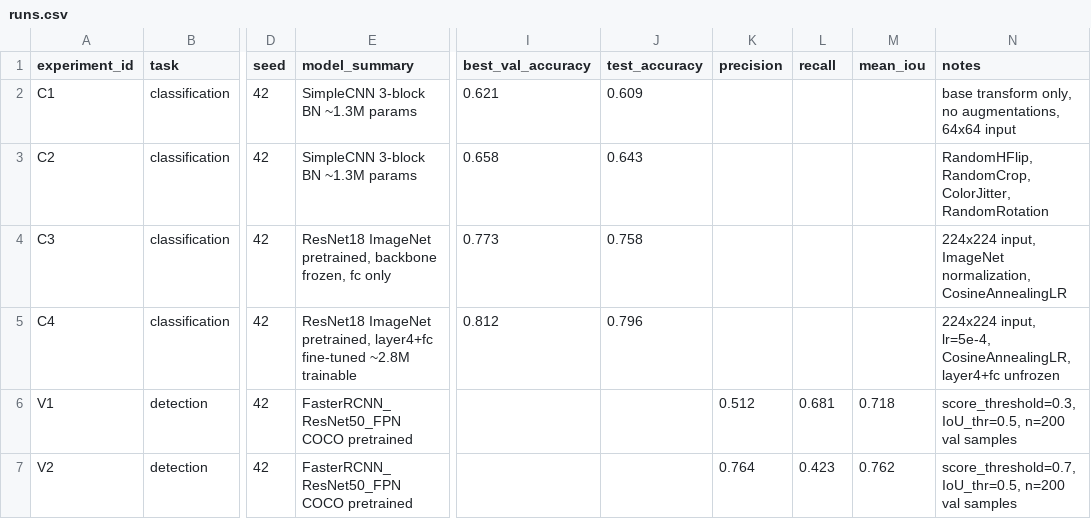
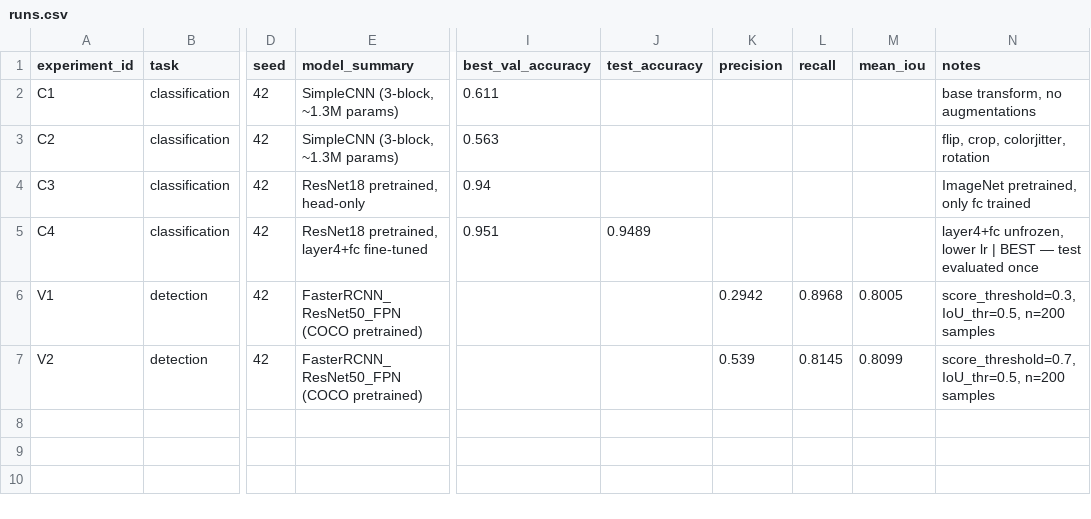
Before and after one commit to VagaBondIl0/aie-2025-Khalikov_Sardor, a CSV file: homeworks/HW10-11/artifacts/runs.csv, drawn as a sheet; only a part is shown, gaps mark what is left out; the diff names each change by its address in the sheet, - before the commit and + after, or states it on an @@ line.

```diff
--- a/homeworks/HW10-11/artifacts/runs.csv
+++ b/homeworks/HW10-11/artifacts/runs.csv
-E2:E3 (model_summary): SimpleCNN 3-block BN ~1.3M params
+E2:E3 (model_summary): SimpleCNN (3-block, ~1.3M params)
-I2 (best_val_accuracy): 0.621
+I2 (best_val_accuracy): 0.611
-J2 (test_accuracy): 0.609
+J2 (test_accuracy): (empty)
-N2 (notes): base transform only, no augmentations, 64x64 input
+N2 (notes): base transform, no augmentations
-I3 (best_val_accuracy): 0.658
+I3 (best_val_accuracy): 0.563
-J3 (test_accuracy): 0.643
+J3 (test_accuracy): (empty)
-N3 (notes): RandomHFlip, RandomCrop, ColorJitter, RandomRotation
+N3 (notes): flip, crop, colorjitter, rotation
-E4 (model_summary): ResNet18 ImageNet pretrained, backbone frozen, fc only
+E4 (model_summary): ResNet18 pretrained, head-only
-I4 (best_val_accuracy): 0.773
+I4 (best_val_accuracy): 0.94
-J4 (test_accuracy): 0.758
+J4 (test_accuracy): (empty)
-N4 (notes): 224x224 input, ImageNet normalization, CosineAnnealingLR
+N4 (notes): ImageNet pretrained, only fc trained
-E5 (model_summary): ResNet18 ImageNet pretrained, layer4+fc fine-tuned ~2.8M trainable
+E5 (model_summary): ResNet18 pretrained, layer4+fc fine-tuned
-I5 (best_val_accuracy): 0.812
+I5 (best_val_accuracy): 0.951
-J5 (test_accuracy): 0.796
+J5 (test_accuracy): 0.9489
-N5 (notes): 224x224 input, lr=5e-4, CosineAnnealingLR, layer4+fc unfrozen
+N5 (notes): layer4+fc unfrozen, lower lr | BEST — test evaluated once
-E6:E7 (model_summary): FasterRCNN_ResNet50_FPN COCO pretrained
+E6:E7 (model_summary): FasterRCNN_ResNet50_FPN (COCO pretrained)
-K6 (precision): 0.512
+K6 (precision): 0.2942
-L6 (recall): 0.681
+L6 (recall): 0.8968
-M6 (mean_iou): 0.718
+M6 (mean_iou): 0.8005
-N6 (notes): …IoU_thr=0.5, n=200 val samples
+N6 (notes): …IoU_thr=0.5, n=200 samples
-K7 (precision): 0.764
+K7 (precision): 0.539
-L7 (recall): 0.423
+L7 (recall): 0.8145
-M7 (mean_iou): 0.762
+M7 (mean_iou): 0.8099
-N7 (notes): …IoU_thr=0.5, n=200 val samples
+N7 (notes): …IoU_thr=0.5, n=200 samples
```
Also changed, not shown: homeworks/HW12/artifacts/runs.csv, 17 other files.
